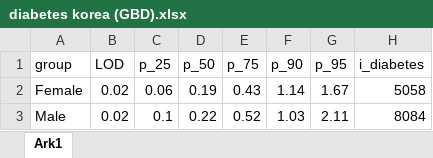
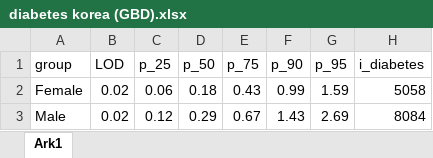
Before and after one commit to idasofie-la/Speciale, an Excel workbook: data/diabetes korea (GBD).xlsx, sheet Ark1, drawn as a sheet; values as stored, in another font and other column widths than the file's, no borders; the diff names each change by its address in the sheet, - before the commit and + after, or states it on an @@ line.

```diff
--- a/data/diabetes korea (GBD).xlsx (sheet Ark1)
+++ b/data/diabetes korea (GBD).xlsx (sheet Ark1)
-D2 (p_50): 0.19
+D2 (p_50): 0.18
-F2 (p_90): 1.14
+F2 (p_90): 0.99
-G2 (p_95): 1.67
+G2 (p_95): 1.59
-C3 (p_25): 0.1
+C3 (p_25): 0.12
-D3 (p_50): 0.22
+D3 (p_50): 0.29
-E3 (p_75): 0.52
+E3 (p_75): 0.67
-F3 (p_90): 1.03
+F3 (p_90): 1.43
-G3 (p_95): 2.11
+G3 (p_95): 2.69
```
Also changed, not shown: analysis/results_semen_china.xlsx, results/results_diabetes_korea_simple.xlsx, 14 other files.
